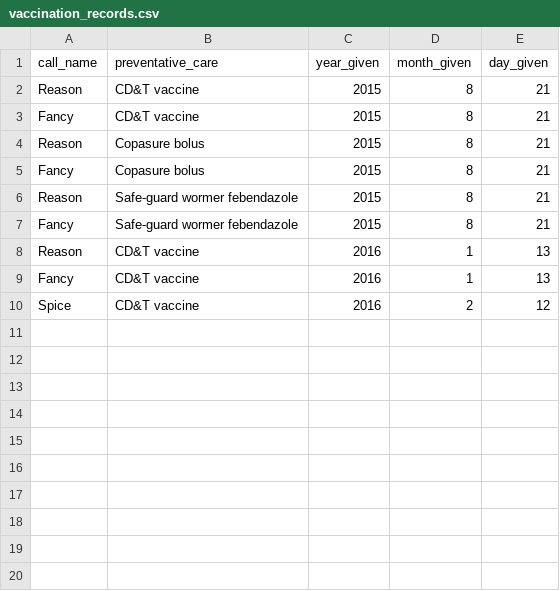
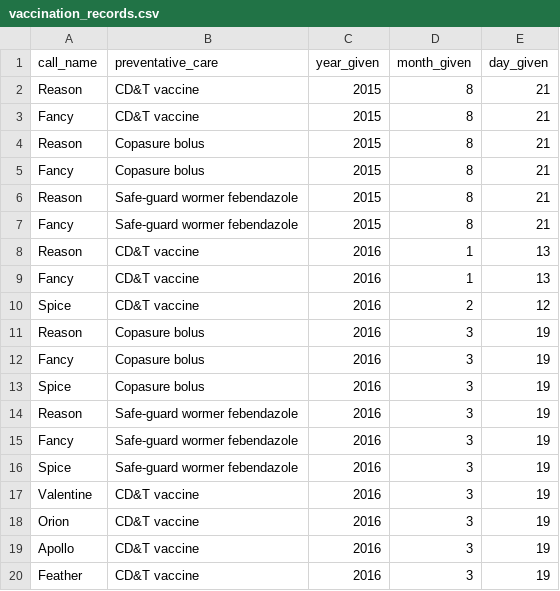
Before and after one commit to embaldridge/tanglewood-nubians, a CSV file: vaccination_records.csv, drawn as a sheet; the diff names each change by its address in the sheet, - before the commit and + after, or states it on an @@ line.

Commit message:
Kids vaccinations, adult wormer and copper bolus.

```diff
--- a/vaccination_records.csv
+++ b/vaccination_records.csv
+row 11: Reason | Copasure bolus | 2016 | 3 | 19
+row 12: Fancy | Copasure bolus | 2016 | 3 | 19
+row 13: Spice | Copasure bolus | 2016 | 3 | 19
+row 14: Reason | Safe-guard wormer febendazole | 2016 | 3 | 19
+row 15: Fancy | Safe-guard wormer febendazole | 2016 | 3 | 19
+row 16: Spice | Safe-guard wormer febendazole | 2016 | 3 | 19
+row 17: Valentine | CD&T vaccine | 2016 | 3 | 19
+row 18: Orion | CD&T vaccine | 2016 | 3 | 19
+row 19: Apollo | CD&T vaccine | 2016 | 3 | 19
+row 20: Feather | CD&T vaccine | 2016 | 3 | 19
```
